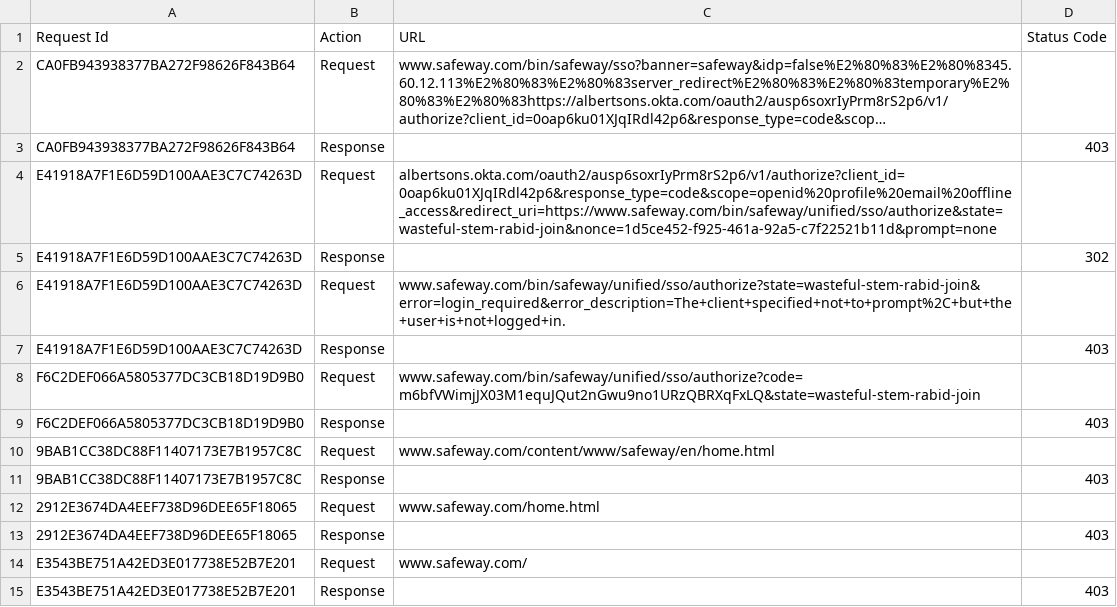
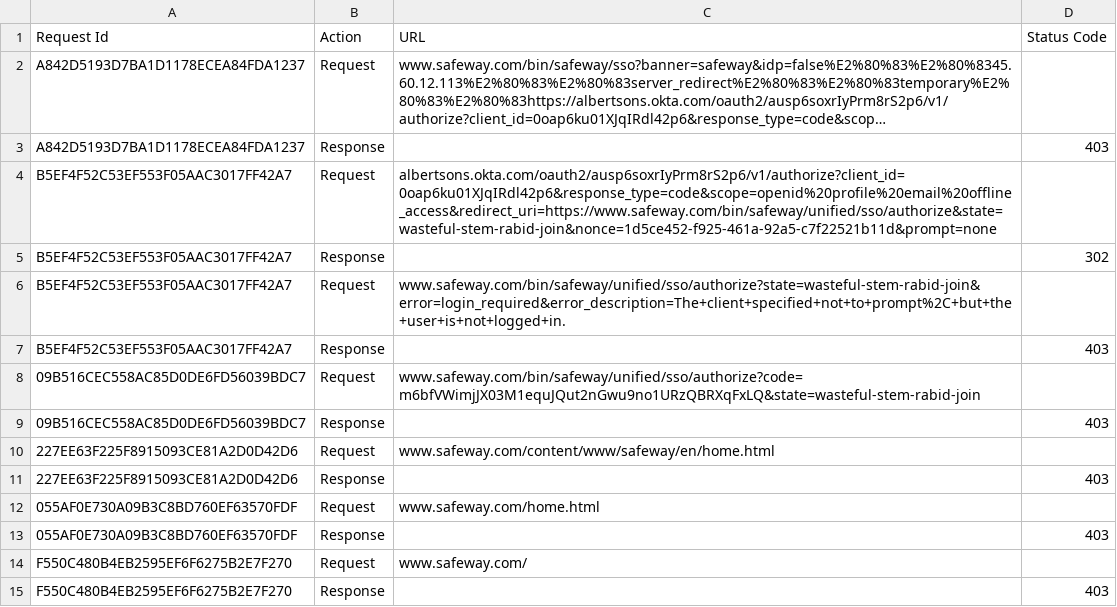
Before and after one commit to luisfbcudj94/testUrl, a CSV file: ProxyTest/Outputs/output.csv, drawn as a sheet; long unchanged cells end in …; the diff names each change by its address in the sheet, - before the commit and + after, or states it on an @@ line.

```diff
--- a/ProxyTest/Outputs/output.csv
+++ b/ProxyTest/Outputs/output.csv
-A2:A3 (Request Id): CA0FB943938377BA272F98626F843B64
+A2:A3 (Request Id): A842D5193D7BA1D1178ECEA84FDA1237
-A4:A7 (Request Id): E41918A7F1E6D59D100AAE3C7C74263D
+A4:A7 (Request Id): B5EF4F52C53EF553F05AAC3017FF42A7
-A8:A9 (Request Id): F6C2DEF066A5805377DC3CB18D19D9B0
+A8:A9 (Request Id): 09B516CEC558AC85D0DE6FD56039BDC7
-A10:A11 (Request Id): 9BAB1CC38DC88F11407173E7B1957C8C
+A10:A11 (Request Id): 227EE63F225F8915093CE81A2D0D42D6
-A12:A13 (Request Id): 2912E3674DA4EEF738D96DEE65F18065
+A12:A13 (Request Id): 055AF0E730A09B3C8BD760EF63570FDF
-A14:A15 (Request Id): E3543BE751A42ED3E017738E52B7E201
+A14:A15 (Request Id): F550C480B4EB2595EF6F6275B2E7F270
```
Also changed, not shown: 1 other file.
